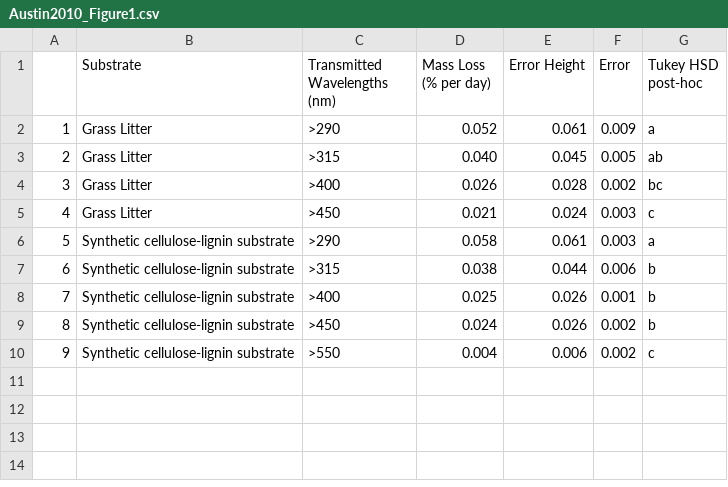
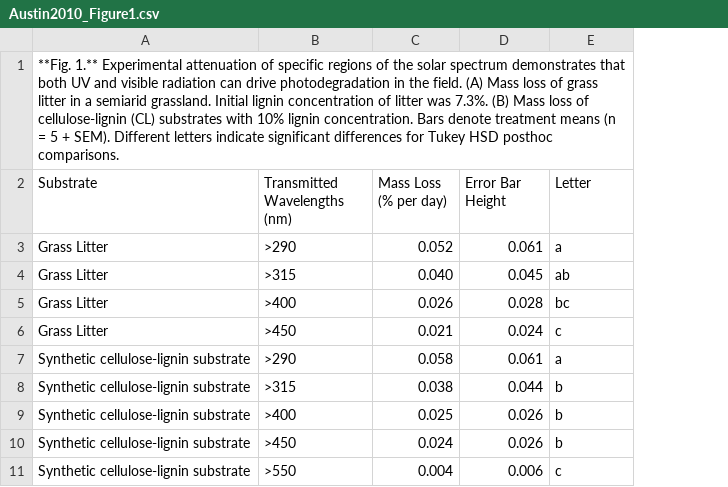
Before and after one commit to ktoddbrown/SoilDRaH, a CSV file: 01_DataRescue/Austin2010/Austin2010_Figure1.csv, drawn as a sheet; removed rows and columns are numbered as before the commit, all else as after; the diff names each change by its address in the sheet, - before the commit and + after, or states it on an @@ line.

```diff
--- a/01_DataRescue/Austin2010/Austin2010_Figure1.csv
+++ b/01_DataRescue/Austin2010/Austin2010_Figure1.csv
-column A, rows 2-10: 1 | 2 | 3 | 4 | 5 | 6 | 7 | 8 | 9
-column F (Error), rows 2-10: 0.009 | 0.005 | 0.002 | 0.003 | 0.003 | 0.006 | 0.001 | 0.002 | 0.002
+row 1: **Fig. 1.** Experimental attenuation of specific regions of the solar spectrum demonstrates that both UV and visible radiation can drive photodegradation in the field. (A) Mass loss of grass litter in a semiarid grassland. Initial lignin concentration of litter was 7.3%. (B) Mass loss of cellulose-lignin (CL) substrates with 10% lignin concentration. Bars denote treatment means (n = 5 + SEM). Different letters indicate significant differences for Tukey HSD posthoc comparisons.
-D2: Error Height
+D2: Error Bar Height
-E2: Tukey HSD post-hoc
+E2: Letter
```
Also changed, not shown: 3 other files.
